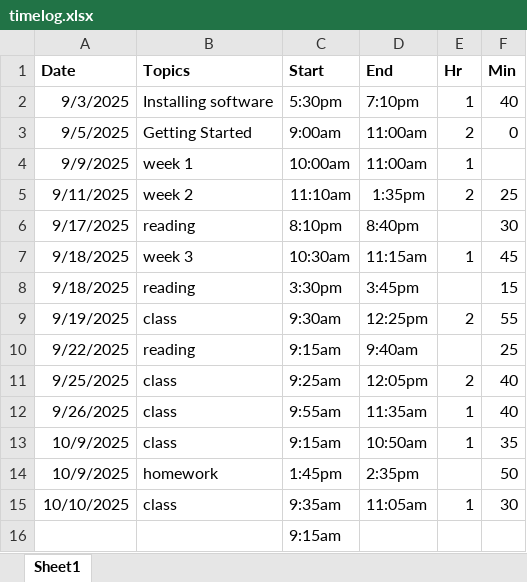
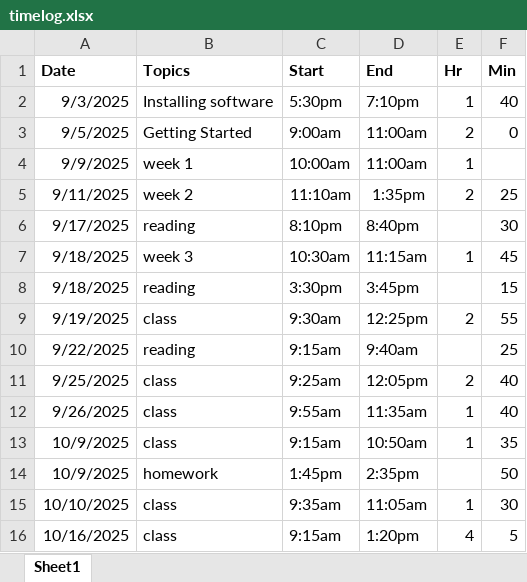
Before and after one commit to steven-ryan/ap-csp_25-26, an Excel workbook: student-submissions/timelog.xlsx, sheet Sheet1, drawn as a sheet; values as stored, in another font and other column widths than the file's, no borders; table styles not drawn; removed rows and columns are numbered as before the commit, all else as after; the diff names each change by its address in the sheet, - before the commit and + after, or states it on an @@ line.

Commit message:
Update timelog.xlsx

```diff
--- a/student-submissions/timelog.xlsx (sheet Sheet1)
+++ b/student-submissions/timelog.xlsx (sheet Sheet1)
-row 16:  |  | 9:15am
+row 16: 10/16/2025 | class | 9:15am | 1:20pm | 4 | 5
```
